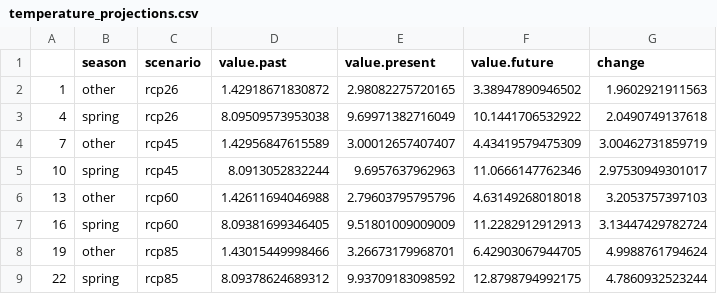
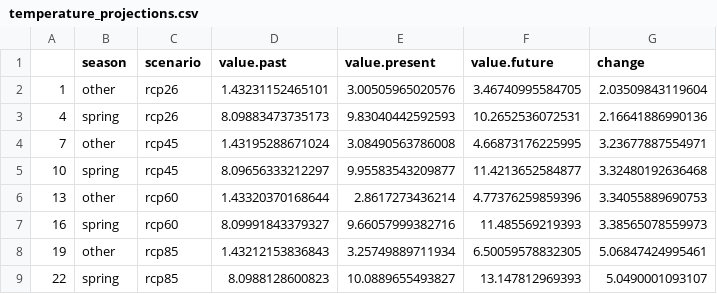
Before and after one commit to atredennick/sageAbundance, a CSV file: data/temperature_projections.csv, drawn as a sheet.

```diff
--- a/data/temperature_projections.csv
+++ b/data/temperature_projections.csv
@@ -1,9 +1,9 @@
 "","season","scenario","value.past","value.present","value.future","change"
-"1","other","rcp26",1.42918671830872,2.98082275720165,3.38947890946502,1.9602921911563
-"4","spring","rcp26",8.09509573953038,9.69971382716049,10.1441706532922,2.0490749137618
-"7","other","rcp45",1.42956847615589,3.00012657407407,4.43419579475309,3.00462731859719
-"10","spring","rcp45",8.0913052832244,9.6957637962963,11.0666147762346,2.97530949301017
-"13","other","rcp60",1.42611694046988,2.79603795795796,4.63149268018018,3.2053757397103
-"16","spring","rcp60",8.09381699346405,9.51801009009009,11.2282912912913,3.13447429782724
-"19","other","rcp85",1.43015449998466,3.26673179968701,6.42903067944705,4.9988761794624
-"22","spring","rcp85",8.09378624689312,9.93709183098592,12.8798794992175,4.7860932523244
+"1","other","rcp26",1.43231152465101,3.00505965020576,3.46740995584705,2.03509843119604
+"4","spring","rcp26",8.09883473735173,9.83040442592593,10.2652536072531,2.16641886990136
+"7","other","rcp45",1.43195288671024,3.08490563786008,4.66873176225995,3.23677887554971
+"10","spring","rcp45",8.09656333212297,9.95583543209877,11.4213652584877,3.32480192636468
+"13","other","rcp60",1.43320370168644,2.8617273436214,4.77376259859396,3.34055889690753
+"16","spring","rcp60",8.09991843379327,9.66057999382716,11.485569219393,3.38565078559973
+"19","other","rcp85",1.43212153836843,3.25749889711934,6.50059578832305,5.06847424995461
+"22","spring","rcp85",8.0988128600823,10.0889655493827,13.147812969393,5.0490001093107
```
Also changed, not shown: data/precipitation_projections.csv, 3 other files.
